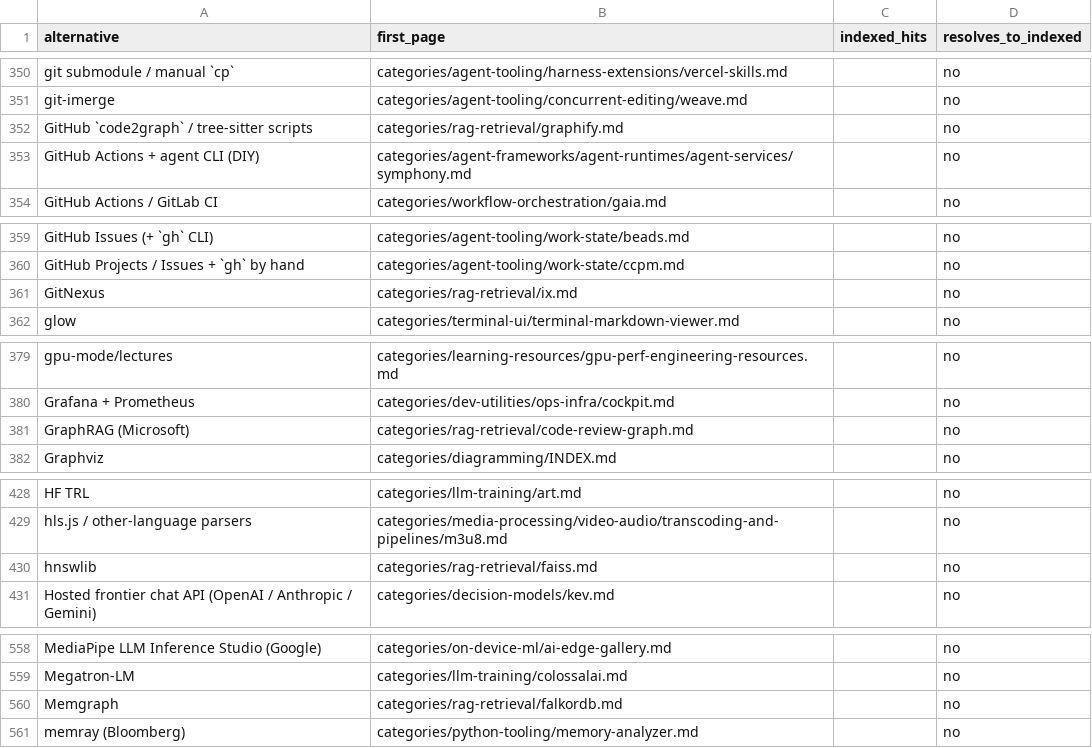
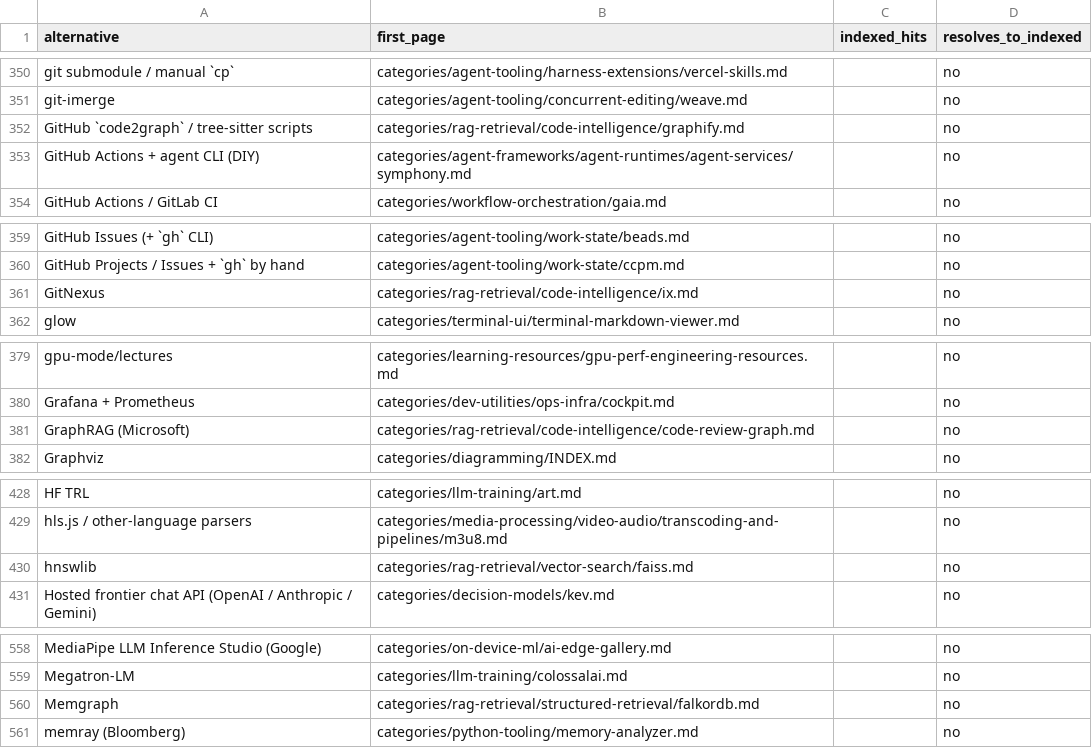
Before and after one commit to ZhenningLang/GitHub-Michelin, a CSV file: reports/unindexed-project-mentions.csv, drawn as a sheet; only a part is shown, gaps mark what is left out; the diff covers the shown part only.

```diff
--- a/reports/unindexed-project-mentions.csv
+++ b/reports/unindexed-project-mentions.csv
@@ -351,3 +351,3 @@ git submodule / manual `cp`,categories/agent-tooling/harness-extensions/vercel-s
 git-imerge,categories/agent-tooling/concurrent-editing/weave.md,,no
-GitHub `code2graph` / tree-sitter scripts,categories/rag-retrieval/graphify.md,,no
+GitHub `code2graph` / tree-sitter scripts,categories/rag-retrieval/code-intelligence/graphify.md,,no
 GitHub Actions + agent CLI (DIY),categories/agent-frameworks/agent-runtimes/agent-services/symphony.md,,no
@@ -360,3 +360,3 @@ GitHub Issues (+ `gh` CLI),categories/agent-tooling/work-state/beads.md,,no
 GitHub Projects / Issues + `gh` by hand,categories/agent-tooling/work-state/ccpm.md,,no
-GitNexus,categories/rag-retrieval/ix.md,,no
+GitNexus,categories/rag-retrieval/code-intelligence/ix.md,,no
 glow,categories/terminal-ui/terminal-markdown-viewer.md,,no
@@ -380,3 +380,3 @@ gpu-mode/lectures,categories/learning-resources/gpu-perf-engineering-resources.m
 Grafana + Prometheus,categories/dev-utilities/ops-infra/cockpit.md,,no
-GraphRAG (Microsoft),categories/rag-retrieval/code-review-graph.md,,no
+GraphRAG (Microsoft),categories/rag-retrieval/code-intelligence/code-review-graph.md,,no
 Graphviz,categories/diagramming/INDEX.md,,no
@@ -429,3 +429,3 @@ HF TRL,categories/llm-training/art.md,,no
 hls.js / other-language parsers,categories/media-processing/video-audio/transcoding-and-pipelines/m3u8.md,,no
-hnswlib,categories/rag-retrieval/faiss.md,,no
+hnswlib,categories/rag-retrieval/vector-search/faiss.md,,no
 Hosted frontier chat API (OpenAI / Anthropic / Gemini),categories/decision-models/kev.md,,no
@@ -559,3 +559,3 @@ MediaPipe LLM Inference Studio (Google),categories/on-device-ml/ai-edge-gallery.
 Megatron-LM,categories/llm-training/colossalai.md,,no
-Memgraph,categories/rag-retrieval/falkordb.md,,no
+Memgraph,categories/rag-retrieval/structured-retrieval/falkordb.md,,no
 memray (Bloomberg),categories/python-tooling/memory-analyzer.md,,no
```
Also changed, not shown: 1 added row and 14 edited cells elsewhere in this file, reports/repo-page-index.csv, 48 other files.
